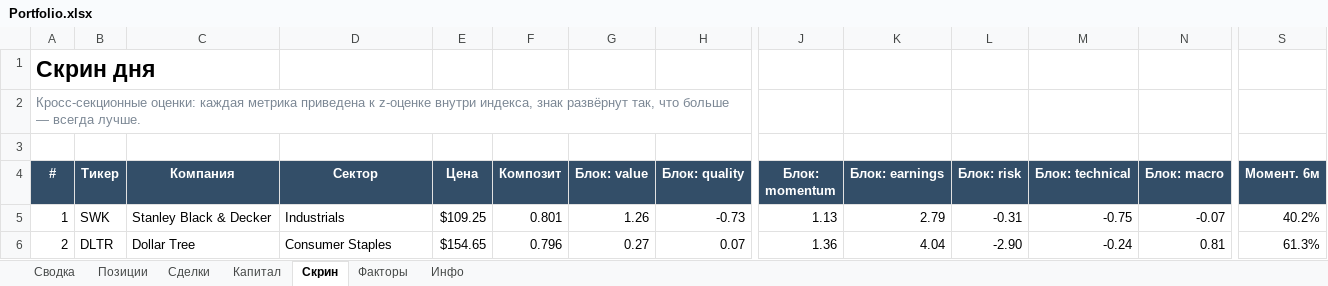
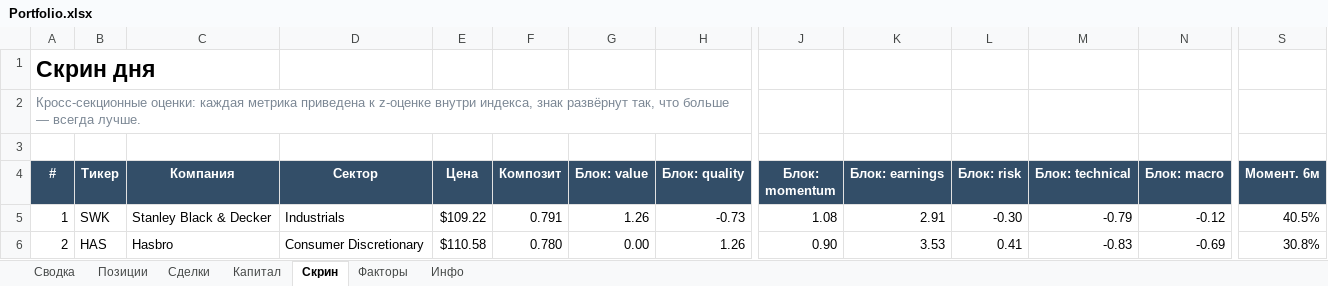
Before and after one commit to Vitoldinijs/sp500-screener, an Excel workbook: Portfolio.xlsx, sheet Скрин, drawn as a sheet; only a part is shown, gaps mark what is left out; values as stored, in another font and other column widths than the file's, no borders; conditional formats not drawn; the diff covers the shown part only; the diff names each change by its address in the sheet, - before the commit and + after, or states it on an @@ line.

```diff
--- a/Portfolio.xlsx (sheet Скрин)
+++ b/Portfolio.xlsx (sheet Скрин)
-E5 (Цена): $109.25
+E5 (Цена): $109.22
-F5 (Композит): 0.801
+F5 (Композит): 0.791
-J5 (Блок: momentum): 1.13
+J5 (Блок: momentum): 1.08
-K5 (Блок: earnings): 2.79
+K5 (Блок: earnings): 2.91
-L5 (Блок: risk): -0.31
+L5 (Блок: risk): -0.30
-M5 (Блок: technical): -0.75
+M5 (Блок: technical): -0.79
-N5 (Блок: macro): -0.07
+N5 (Блок: macro): -0.12
-S5 (Момент. 6м): 40.2%
+S5 (Момент. 6м): 40.5%
-B6 (Тикер): DLTR
+B6 (Тикер): HAS
-C6 (Компания): Dollar Tree
+C6 (Компания): Hasbro
-D6 (Сектор): Consumer Staples
+D6 (Сектор): Consumer Discretionary
-E6 (Цена): $154.65
+E6 (Цена): $110.58
-F6 (Композит): 0.796
+F6 (Композит): 0.780
-G6 (Блок: value): 0.27
+G6 (Блок: value): 0.00
-H6 (Блок: quality): 0.07
+H6 (Блок: quality): 1.26
-J6 (Блок: momentum): 1.36
+J6 (Блок: momentum): 0.90
-K6 (Блок: earnings): 4.04
+K6 (Блок: earnings): 3.53
-L6 (Блок: risk): -2.90
+L6 (Блок: risk): 0.41
-M6 (Блок: technical): -0.24
+M6 (Блок: technical): -0.83
-N6 (Блок: macro): 0.81
+N6 (Блок: macro): -0.69
-S6 (Момент. 6м): 61.3%
+S6 (Момент. 6м): 30.8%
```
Also changed, not shown: 626 edited cells elsewhere in this sheet, sheet Позиции, sheet Сводка, sheet Капитал, sheet Инфо, charts or pictures, 10 other files.
